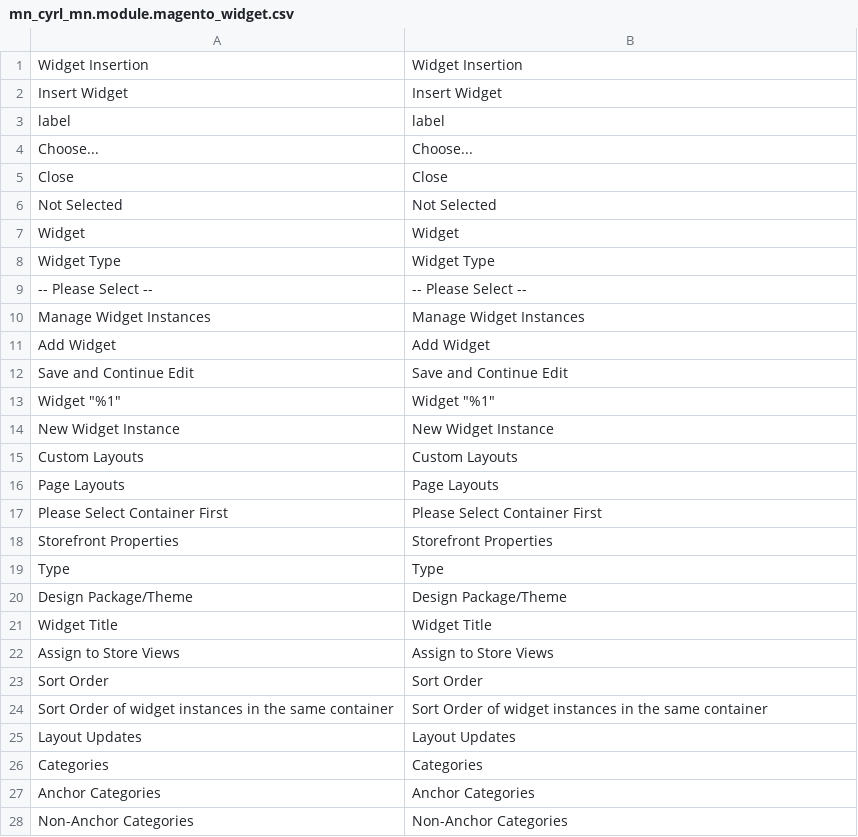
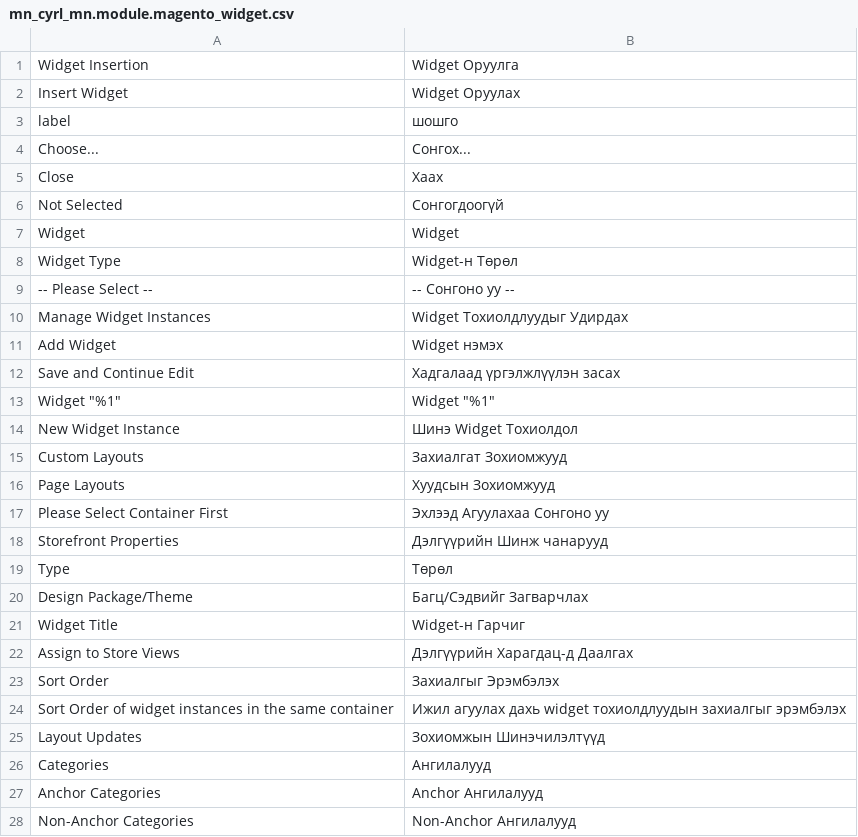
Before and after one commit to unitious/magento-2-mongolian-language-pack, a CSV file: mn_cyrl_mn.module.magento_widget.csv, drawn as a sheet; only a part is shown; the diff covers the shown part only.

Commit message:
Added translations of WebAPI, WEEE, Widget

```diff
--- a/mn_cyrl_mn.module.magento_widget.csv
+++ b/mn_cyrl_mn.module.magento_widget.csv
@@ -1,28 +1,28 @@
-"Widget Insertion","Widget Insertion"
-"Insert Widget","Insert Widget"
-label,label
-Choose...,Choose...
-Close,Close
-"Not Selected","Not Selected"
+"Widget Insertion","Widget Оруулга"
+"Insert Widget","Widget Оруулах"
+label,шошго
+Choose...,Сонгох...
+Close,Хаах
+"Not Selected","Сонгогдоогүй"
 Widget,Widget
-"Widget Type","Widget Type"
-"-- Please Select --","-- Please Select --"
-"Manage Widget Instances","Manage Widget Instances"
-"Add Widget","Add Widget"
-"Save and Continue Edit","Save and Continue Edit"
+"Widget Type","Widget-н Төрөл"
+"-- Please Select --","-- Сонгоно уу --"
+"Manage Widget Instances","Widget Тохиолдлуудыг Удирдах"
+"Add Widget","Widget нэмэх"
+"Save and Continue Edit","Хадгалаад үргэлжлүүлэн засах"
 "Widget ""%1""","Widget ""%1"""
-"New Widget Instance","New Widget Instance"
-"Custom Layouts","Custom Layouts"
-"Page Layouts","Page Layouts"
-"Please Select Container First","Please Select Container First"
-"Storefront Properties","Storefront Properties"
-Type,Type
-"Design Package/Theme","Design Package/Theme"
-"Widget Title","Widget Title"
-"Assign to Store Views","Assign to Store Views"
-"Sort Order","Sort Order"
-"Sort Order of widget instances in the same container","Sort Order of widget instances in the same container"
-"Layout Updates","Layout Updates"
-Categories,Categories
-"Anchor Categories","Anchor Categories"
-"Non-Anchor Categories","Non-Anchor Categories"
+"New Widget Instance","Шинэ Widget Тохиолдол"
+"Custom Layouts","Захиалгат Зохиомжууд"
+"Page Layouts","Хуудсын Зохиомжууд"
+"Please Select Container First","Эхлээд Агуулахаа Сонгоно уу"
+"Storefront Properties","Дэлгүүрийн Шинж чанарууд"
+Type,Төрөл
+"Design Package/Theme","Багц/Сэдвийг Загварчлах"
+"Widget Title","Widget-н Гарчиг"
+"Assign to Store Views","Дэлгүүрийн Харагдац-д Даалгах"
+"Sort Order","Захиалгыг Эрэмбэлэх"
+"Sort Order of widget instances in the same container","Ижил агуулах дахь widget тохиолдлуудын захиалгыг эрэмбэлэх"
+"Layout Updates","Зохиомжын Шинэчилэлтүүд"
+Categories,Ангилалууд
+"Anchor Categories","Anchor Ангилалууд"
+"Non-Anchor Categories","Non-Anchor Ангилалууд"
```
Also changed, not shown: 41 edited cells elsewhere in this file, mn_cyrl_mn.module.magento_webapi.csv, mn_cyrl_mn.module.magento_weee.csv.
